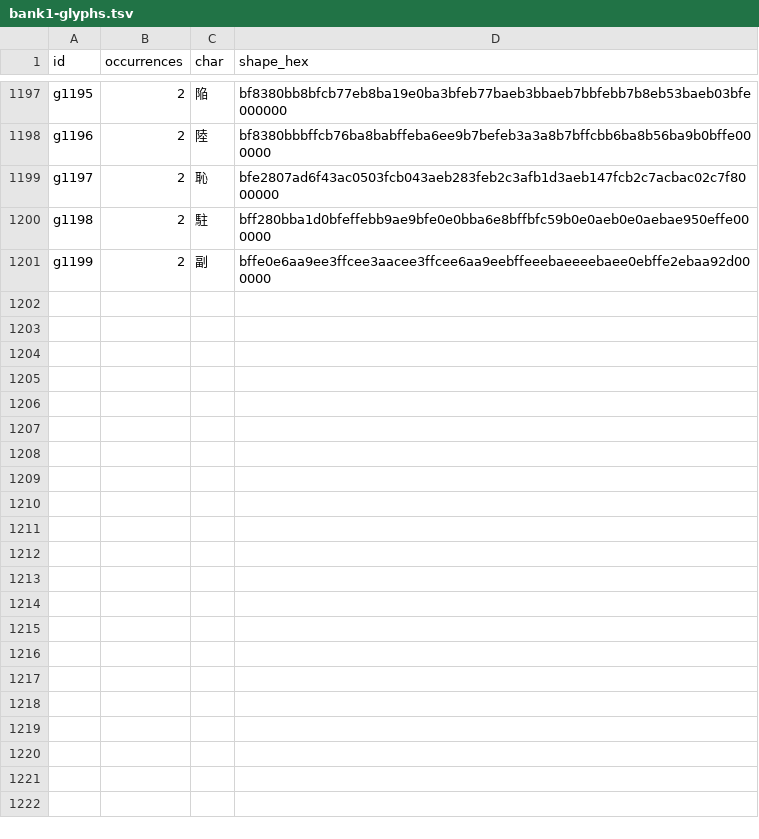
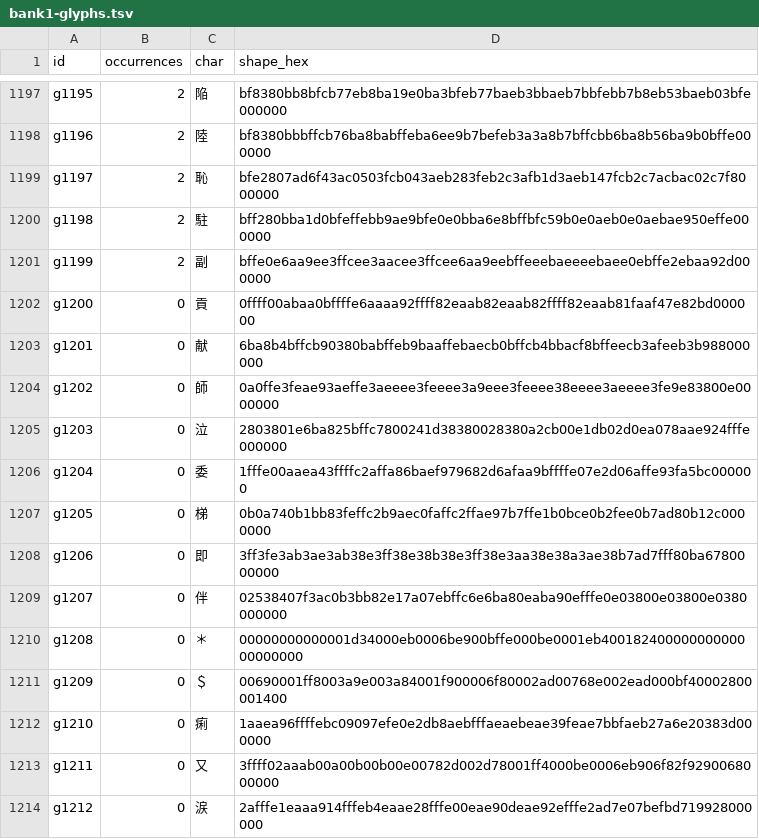
Before and after one commit to TideGear/MGSM2Fix, a TSV file: tools/integral-english/bank1-glyphs.tsv, drawn as a sheet; only a part is shown, gaps mark what is left out; the diff names each change by its address in the sheet, - before the commit and + after, or states it on an @@ line.

Commit message:
Finish the export: walk the game's records, and fix the bank-1 index
§18 claimed 100% and meant "100% of japanese-inventory.tsv". Chasing that
qualifier found two real defects.

The inventory is not the file. jplist's scanner ends a run at any code it does
not recognise, dropping the code and starting a new row after it; it does not
recognise 0x91xx (bank 0's second kanji page) or 0x97xx (bank 1 above index
255), and both carry text. It held 85.2% of the commentary's glyphs. The fix
is not a better scanner: radiotext.py walks the records the game walks
(menu_gcl_exec_block_800478B4, and the TALK/IF/SWITCH/RANDSWITCH payloads).
It finds 2,257,918 glyph instances against the inventory's 1,729,477, reaches
all 125 commentary fragments where the inventory reached 124, and has more
text than the inventory in every single fragment.

And the bank-1 index was wrong. Everything here used `code - 0x9601`; the game
uses zen_index, `((code - 0x956B) - code/256) | 0x1000`, which drops one per
256-page because each page's 00 entry is not a glyph. So the old formula was
exactly right inside 0x96xx and one too high from 0x97xx on - and the
inventory only ever contained 0x96xx, so the error stayed invisible until the
record walk read 0x97xx and named 58,704 glyphs one position too far along.
It showed as one sentence rendering two ways in different fragments. Now
radiomap.bank1_index is the single copy of the rule.

The text those two defects hid needed 24 more characters - 11 bank-0 codes and
13 bank-1 shapes, each settled by a sentence (気, 絶, 銃, 初, 自, 完, 拳, 属,
布, 安, 『, and 貢献師泣委梯即伴痢又涙＊＄).

The export is now 68,211 lines and 3,923,659 kana/kanji with two unresolved
glyph instances in all of it: one character, ('title', 0x9A27), used once per
disc in a title-screen string table. Its bitmap is recorded in §19.

```diff
--- a/tools/integral-english/bank1-glyphs.tsv
+++ b/tools/integral-english/bank1-glyphs.tsv
+row 1202: g1200 | 0 | 貢 | 0ffff00abaa0bffffe6aaaa92ffff82eaab82eaab82ffff82eaab81faaf47e82bd000000
+row 1203: g1201 | 0 | 献 | 6ba8b4bffcb90380babffeb9baaffebaecb0bffcb4bbacf8bffeecb3afeeb3b988000000
+row 1204: g1202 | 0 | 師 | 0a0ffe3feae93aeffe3aeeee3feeee3a9eee3feeee38eeee3aeeee3fe9e83800e0000000
+row 1205: g1203 | 0 | 泣 | 2803801e6ba825bffc7800241d38380028380a2cb00e1db02d0ea078aae924fffe000000
+row 1206: g1204 | 0 | 委 | 1fffe00aaea43ffffc2affa86baef979682d6afaa9bffffe07e2d06affe93fa5bc000000
+row 1207: g1205 | 0 | 梯 | 0b0a740b1bb83feffc2b9aec0faffc2ffae97b7ffe1b0bce0b2fee0b7ad80b12c0000000
+row 1208: g1206 | 0 | 即 | 3ff3fe3ab3ae3ab38e3ff38e38b38e3ff38e3aa38e38a3ae38b7ad7fff80ba6780000000
+row 1209: g1207 | 0 | 伴 | 02538407f3ac0b3bb82e17a07ebffc6e6ba80eaba90efffe0e03800e03800e0380000000
+row 1210: g1208 | 0 | ＊ | 00000000000001d34000eb0006be900bffe000be0001eb40018240000000000000000000
+row 1211: g1209 | 0 | ＄ | 00690001ff8003a9e003a84001f900006f80002ad00768e002ead000bf40002800001400
+row 1212: g1210 | 0 | 痢 | 1aaea96ffffebc09097efe0e2db8aebfffaeaebeae39feae7bbfaeb27a6e20383d000000
+row 1213: g1211 | 0 | 又 | 3ffff02aaab00a00b00b00e00782d002d78001ff4000be0006eb906f82f9290068000000
+row 1214: g1212 | 0 | 涙 | 2afffe1eaaa914fffeb4eaae28fffe00eae90deae92efffe2ad7e07befbd719928000000
```
Also changed, not shown: 9 other files.
